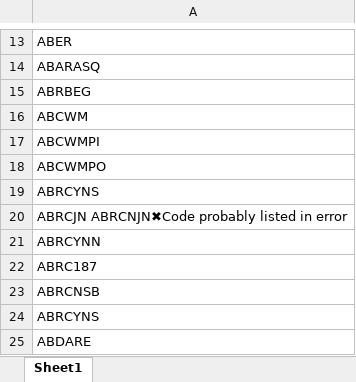
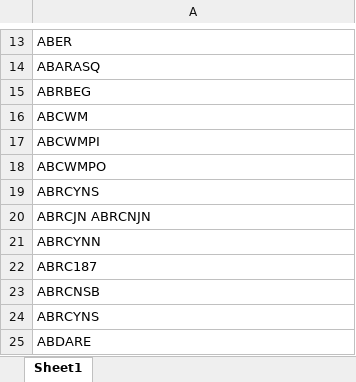
Before and after one commit to joshmallo/3SquaredGroup2, an Excel workbook: tiplocs.xlsx, sheet Sheet1, drawn as a sheet; only a part is shown, gaps mark what is left out; values as stored, in another font and other column widths than the file's, no borders; the diff names each change by its address in the sheet, - before the commit and + after, or states it on an @@ line.

Commit message:
tries all tiplocs and outputs the result to a json file

```diff
--- a/tiplocs.xlsx (sheet Sheet1)
+++ b/tiplocs.xlsx (sheet Sheet1)
-A20: ABRCJN ABRCNJN✖Code probably listed in error
+A20: ABRCJN ABRCNJN
```
Also changed, not shown: 1 other file.
